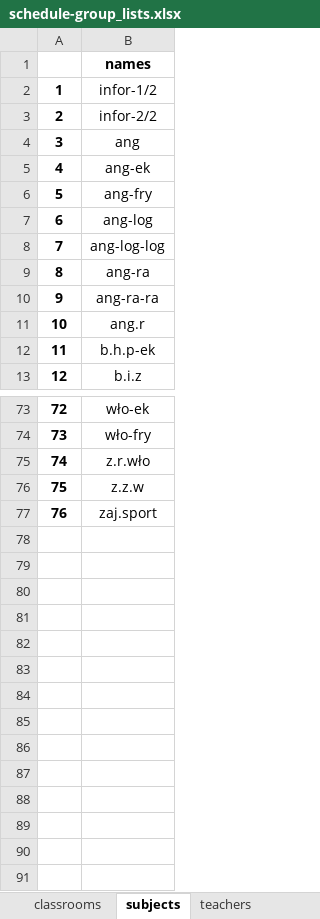
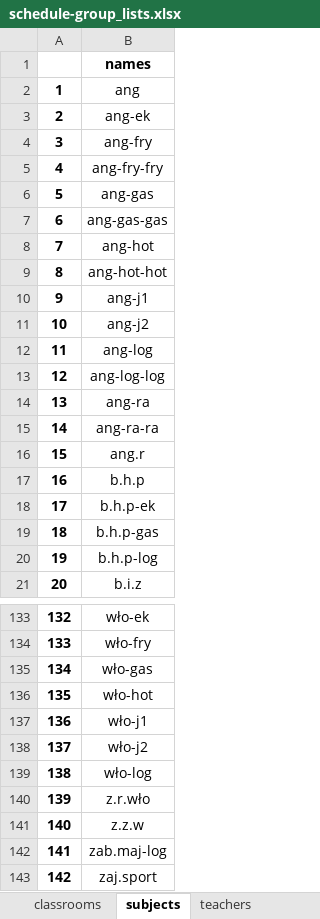
Before and after one commit to aleksajaw/lesson_plan_data_analysis, an Excel workbook: py_version/src/schedules/schedule-group_lists.xlsx, sheet subjects, drawn as a sheet; only a part is shown, gaps mark what is left out; values as stored, in another font and other column widths than the file's, no borders; addresses are those after the commit; the diff covers the shown part only; the diff names each change by its address in the sheet, - before the commit and + after, or states it on an @@ line.

```diff
--- a/py_version/src/schedules/schedule-group_lists.xlsx (sheet subjects)
+++ b/py_version/src/schedules/schedule-group_lists.xlsx (sheet subjects)
@@ row 2 moved to row 45: 44 @@
@@ row 3 moved to row 46: 45 @@
@@ column A renumbered from row 2 down @@
+row 5: 4 | ang-fry-fry
+row 6: 5 | ang-gas
+row 7: 6 | ang-gas-gas
+row 8: 7 | ang-hot
+row 9: 8 | ang-hot-hot
+row 10: 9 | ang-j1
+row 11: 10 | ang-j2
+row 17: 16 | b.h.p
+row 19: 18 | b.h.p-gas
+row 20: 19 | b.h.p-log
+row 135: 134 | wło-gas
+row 136: 135 | wło-hot
+row 137: 136 | wło-j1
+row 138: 137 | wło-j2
+row 139: 138 | wło-log
+row 142: 141 | zab.maj-log
```
Also changed, not shown: 50 added rows and 1 moved row elsewhere in this sheet, sheet teachers, sheet classrooms.
